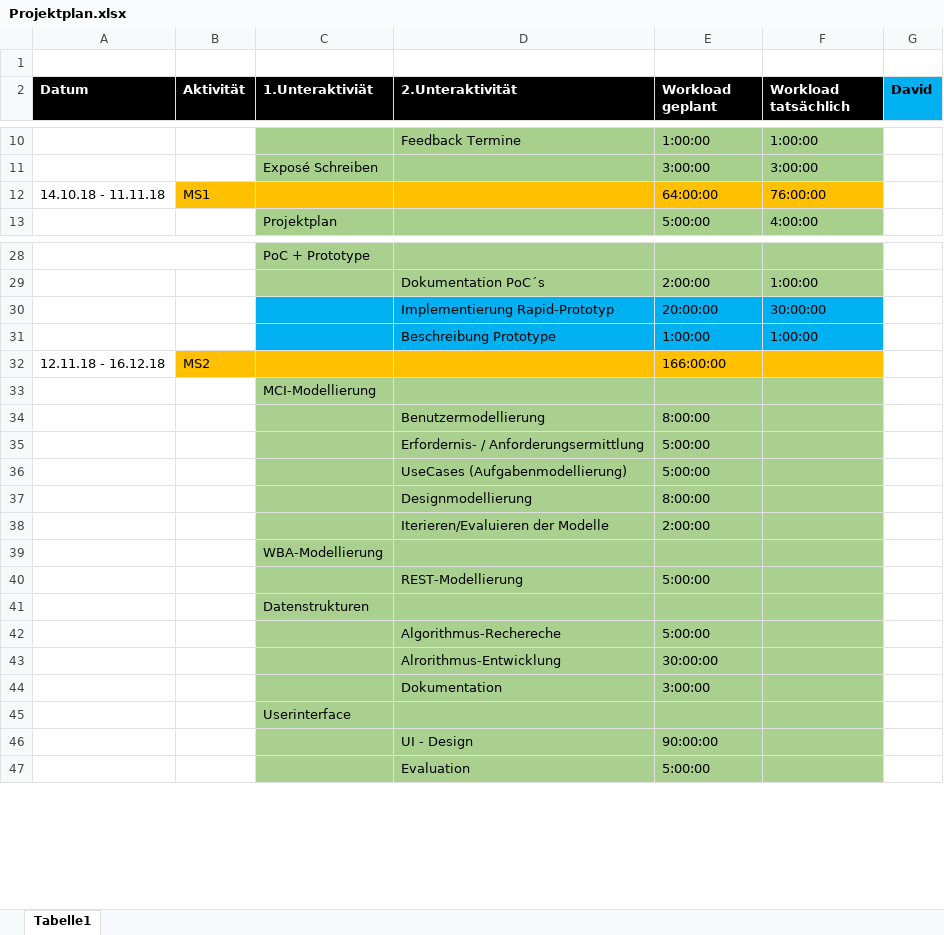
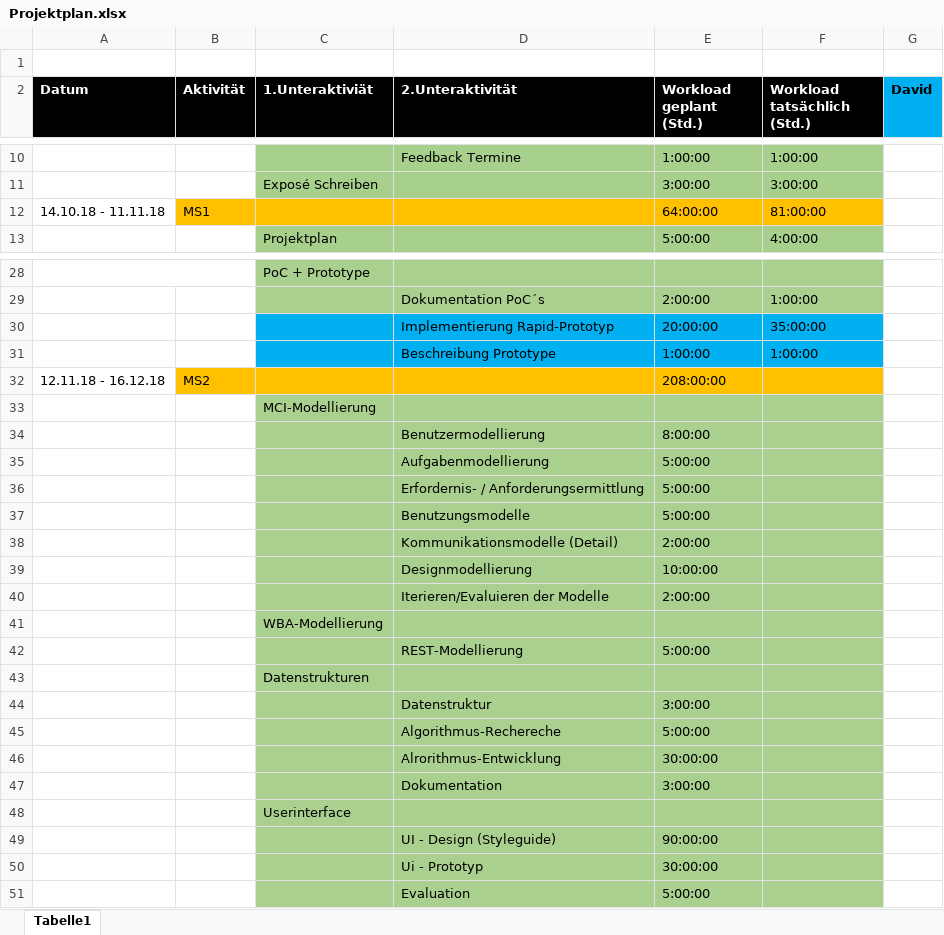
Before and after one commit to DavidJOV/EISWS18-19JovanoskiSchroeder, an Excel workbook: MS1/Konzept/Projektplan.xlsx, sheet Tabelle1, drawn as a sheet; only a part is shown, gaps mark what is left out; values as stored, in another font and other column widths than the file's, no borders; addresses are those after the commit; the diff names each change by its address in the sheet, - before the commit and + after, or states it on an @@ line.

Commit message:
Projektplan

```diff
--- a/MS1/Konzept/Projektplan.xlsx (sheet Tabelle1)
+++ b/MS1/Konzept/Projektplan.xlsx (sheet Tabelle1)
-E2: Workload geplant
+E2: Workload geplant (Std.)
-F2: Workload tatsächlich
+F2: Workload tatsächlich (Std.)
-F12 (Workload tatsächlich (Std.)): 76:00:00
+F12 (Workload tatsächlich (Std.)): 81:00:00
-F30 (Workload tatsächlich (Std.)): 30:00:00
+F30 (Workload tatsächlich (Std.)): 35:00:00
-E32 (Workload geplant (Std.)): 166:00:00
+E32 (Workload geplant (Std.)): 208:00:00
+row 35:  |  |  | Aufgabenmodellierung | 5:00:00
-D37 (2.Unteraktivität): UseCases (Aufgabenmodellierung)
+D37 (2.Unteraktivität): Benutzungsmodelle
+row 38:  |  |  | Kommunikationsmodelle (Detail) | 2:00:00
-E39 (Workload geplant (Std.)): 8:00:00
+E39 (Workload geplant (Std.)): 10:00:00
+row 44:  |  |  | Datenstruktur | 3:00:00
-D49 (2.Unteraktivität): UI - Design
+D49 (2.Unteraktivität): UI - Design (Styleguide)
+row 50:  |  |  | Ui - Prototyp | 30:00:00
```
